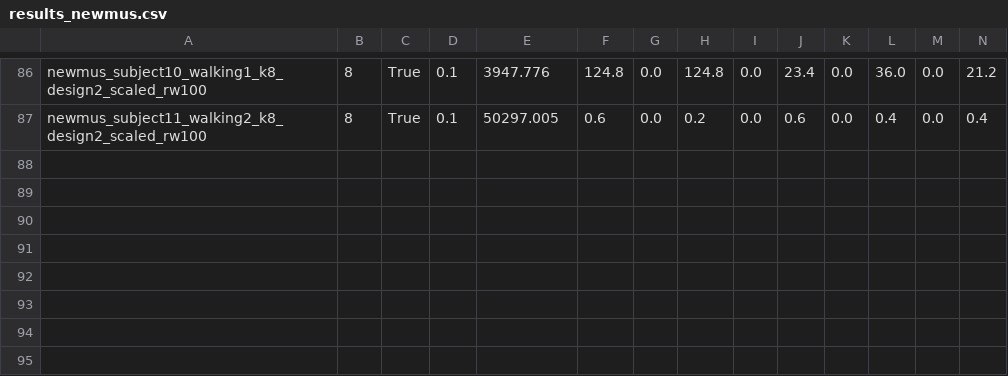
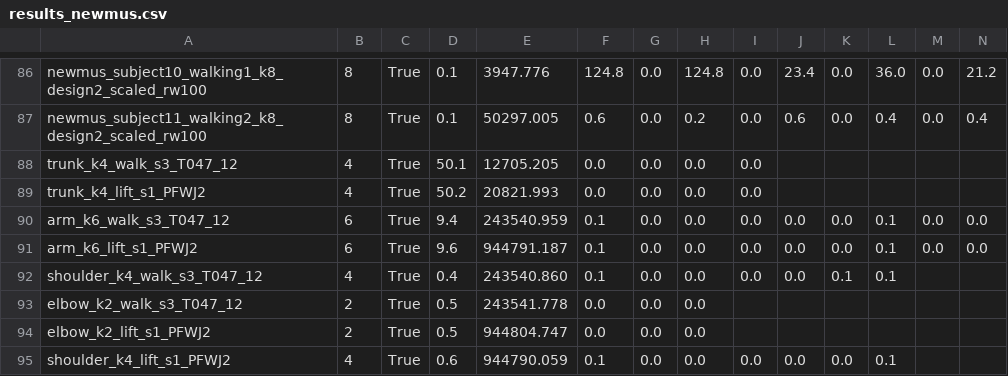
Before and after one commit to nauqin/Artificial-muscle-humanoid, a CSV file: report/moco/results_newmus.csv, drawn as a sheet; only a part is shown, gaps mark what is left out; the diff names each change by its address in the sheet, - before the commit and + after, or states it on an @@ line.

```diff
--- a/report/moco/results_newmus.csv
+++ b/report/moco/results_newmus.csv
+row 88: trunk_k4_walk_s3_T047_12 | 4 | True | 50.1 | 12705.205 | 0.0 | 0.0 | 0.0 | 0.0
+row 89: trunk_k4_lift_s1_PFWJ2 | 4 | True | 50.2 | 20821.993 | 0.0 | 0.0 | 0.0 | 0.0
+row 90: arm_k6_walk_s3_T047_12 | 6 | True | 9.4 | 243540.959 | 0.1 | 0.0 | 0.0 | 0.0 | 0.0 | 0.0 | 0.1 | 0.0 | 0.0
+row 91: arm_k6_lift_s1_PFWJ2 | 6 | True | 9.6 | 944791.187 | 0.1 | 0.0 | 0.0 | 0.0 | 0.0 | 0.0 | 0.1 | 0.0 | 0.0
+row 92: shoulder_k4_walk_s3_T047_12 | 4 | True | 0.4 | 243540.860 | 0.1 | 0.0 | 0.0 | 0.0 | 0.0 | 0.1 | 0.1
+row 93: elbow_k2_walk_s3_T047_12 | 2 | True | 0.5 | 243541.778 | 0.0 | 0.0 | 0.0
+row 94: elbow_k2_lift_s1_PFWJ2 | 2 | True | 0.5 | 944804.747 | 0.0 | 0.0 | 0.0
+row 95: shoulder_k4_lift_s1_PFWJ2 | 4 | True | 0.6 | 944790.059 | 0.1 | 0.0 | 0.0 | 0.0 | 0.0 | 0.0 | 0.1
```
Also changed, not shown: report/moco/results_paths.csv, 53 other files.
